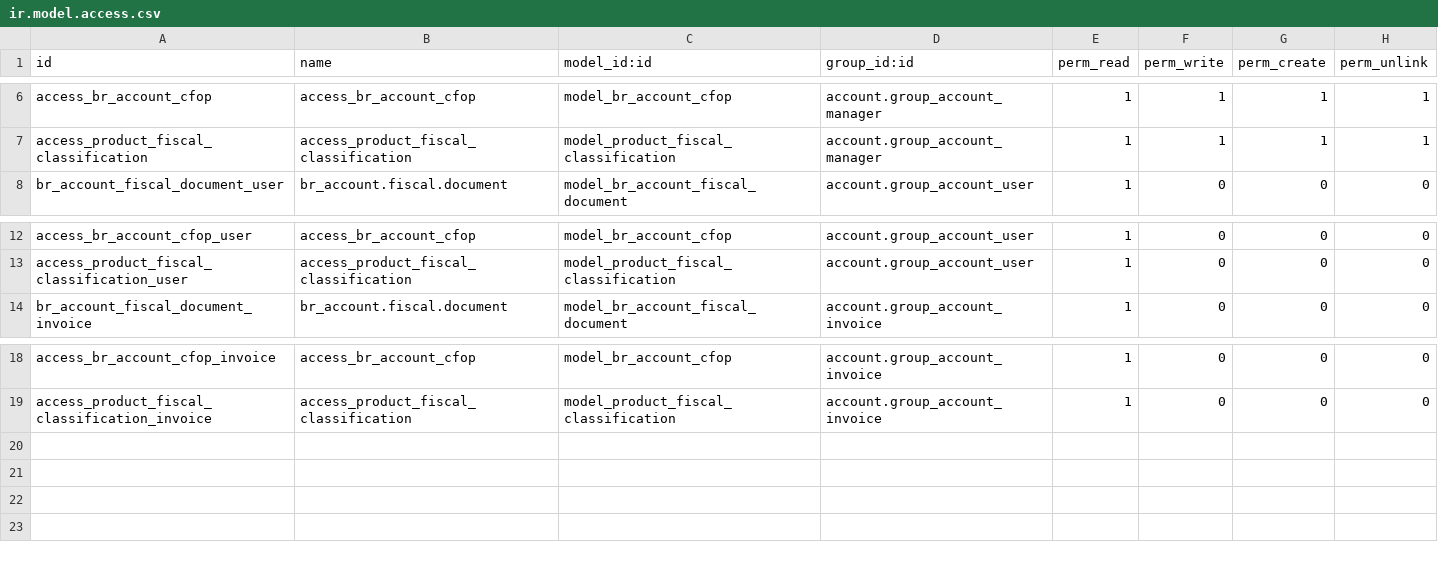
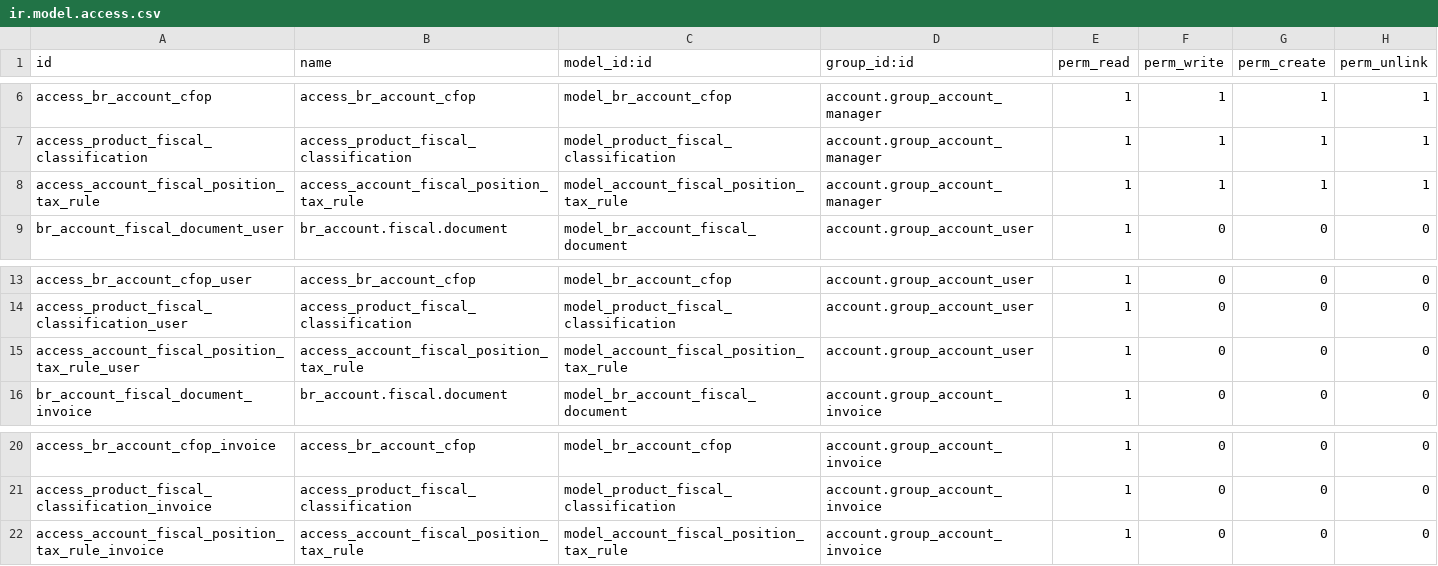
Before and after one commit to Trust-Code/odoo-brasil, a CSV file: br_account/security/ir.model.access.csv, drawn as a sheet; only a part is shown, gaps mark what is left out; the diff names each change by its address in the sheet, - before the commit and + after, or states it on an @@ line.

Commit message:
Melhoria na visualização das regras da posição fiscal Copiando os dados do template de impostos e contas

```diff
--- a/br_account/security/ir.model.access.csv
+++ b/br_account/security/ir.model.access.csv
+row 8: access_account_fiscal_position_tax_rule | access_account_fiscal_position_tax_rule | model_account_fiscal_position_tax_rule | account.group_account_manager | 1 | 1 | 1 | 1
+row 15: access_account_fiscal_position_tax_rule_user | access_account_fiscal_position_tax_rule | model_account_fiscal_position_tax_rule | account.group_account_user | 1 | 0 | 0 | 0
+row 22: access_account_fiscal_position_tax_rule_invoice | access_account_fiscal_position_tax_rule | model_account_fiscal_position_tax_rule | account.group_account_invoice | 1 | 0 | 0 | 0
```
Also changed, not shown: 8 other files.
